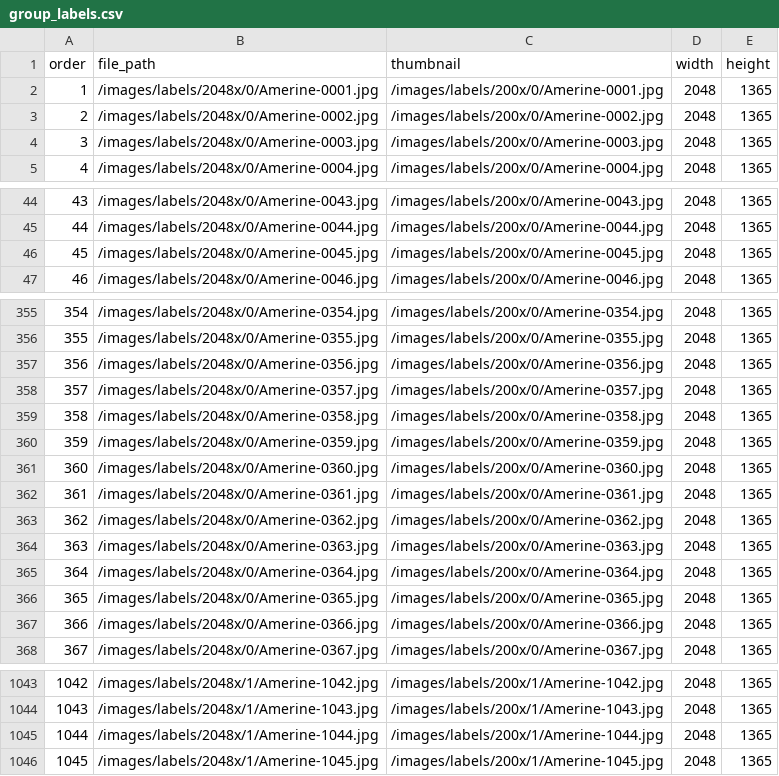
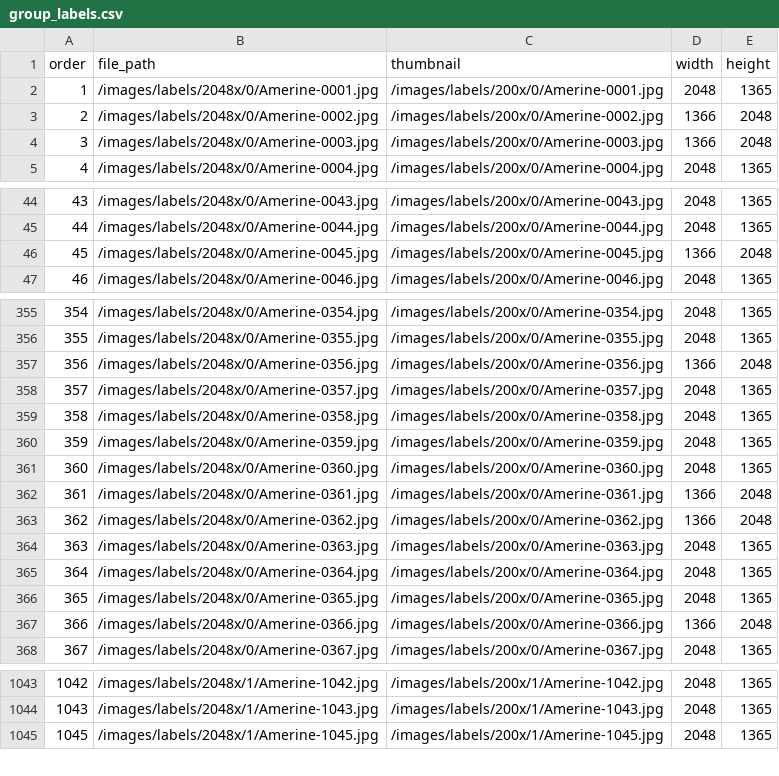
Before and after one commit to UCDavisLibrary/scribeAPI, a CSV file: project/label_this/subjects/group_labels.csv, drawn as a sheet; only a part is shown, gaps mark what is left out; the diff covers the shown part only.

```diff
--- a/project/label_this/subjects/group_labels.csv
+++ b/project/label_this/subjects/group_labels.csv
@@ -2,4 +2,4 @@ order,file_path,thumbnail,width,height
 1,/images/labels/2048x/0/Amerine-0001.jpg,/images/labels/200x/0/Amerine-0001.jpg,2048,1365
-2,/images/labels/2048x/0/Amerine-0002.jpg,/images/labels/200x/0/Amerine-0002.jpg,2048,1365
-3,/images/labels/2048x/0/Amerine-0003.jpg,/images/labels/200x/0/Amerine-0003.jpg,2048,1365
+2,/images/labels/2048x/0/Amerine-0002.jpg,/images/labels/200x/0/Amerine-0002.jpg,1366,2048
+3,/images/labels/2048x/0/Amerine-0003.jpg,/images/labels/200x/0/Amerine-0003.jpg,1366,2048
 4,/images/labels/2048x/0/Amerine-0004.jpg,/images/labels/200x/0/Amerine-0004.jpg,2048,1365
@@ -45,3 +45,3 @@ order,file_path,thumbnail,width,height
 44,/images/labels/2048x/0/Amerine-0044.jpg,/images/labels/200x/0/Amerine-0044.jpg,2048,1365
-45,/images/labels/2048x/0/Amerine-0045.jpg,/images/labels/200x/0/Amerine-0045.jpg,2048,1365
+45,/images/labels/2048x/0/Amerine-0045.jpg,/images/labels/200x/0/Amerine-0045.jpg,1366,2048
 46,/images/labels/2048x/0/Amerine-0046.jpg,/images/labels/200x/0/Amerine-0046.jpg,2048,1365
@@ -356,3 +356,3 @@ order,file_path,thumbnail,width,height
 355,/images/labels/2048x/0/Amerine-0355.jpg,/images/labels/200x/0/Amerine-0355.jpg,2048,1365
-356,/images/labels/2048x/0/Amerine-0356.jpg,/images/labels/200x/0/Amerine-0356.jpg,2048,1365
+356,/images/labels/2048x/0/Amerine-0356.jpg,/images/labels/200x/0/Amerine-0356.jpg,1366,2048
 357,/images/labels/2048x/0/Amerine-0357.jpg,/images/labels/200x/0/Amerine-0357.jpg,2048,1365
@@ -361,4 +361,4 @@ order,file_path,thumbnail,width,height
 360,/images/labels/2048x/0/Amerine-0360.jpg,/images/labels/200x/0/Amerine-0360.jpg,2048,1365
-361,/images/labels/2048x/0/Amerine-0361.jpg,/images/labels/200x/0/Amerine-0361.jpg,2048,1365
-362,/images/labels/2048x/0/Amerine-0362.jpg,/images/labels/200x/0/Amerine-0362.jpg,2048,1365
+361,/images/labels/2048x/0/Amerine-0361.jpg,/images/labels/200x/0/Amerine-0361.jpg,1366,2048
+362,/images/labels/2048x/0/Amerine-0362.jpg,/images/labels/200x/0/Amerine-0362.jpg,1366,2048
 363,/images/labels/2048x/0/Amerine-0363.jpg,/images/labels/200x/0/Amerine-0363.jpg,2048,1365
@@ -366,3 +366,3 @@ order,file_path,thumbnail,width,height
 365,/images/labels/2048x/0/Amerine-0365.jpg,/images/labels/200x/0/Amerine-0365.jpg,2048,1365
-366,/images/labels/2048x/0/Amerine-0366.jpg,/images/labels/200x/0/Amerine-0366.jpg,2048,1365
+366,/images/labels/2048x/0/Amerine-0366.jpg,/images/labels/200x/0/Amerine-0366.jpg,1366,2048
 367,/images/labels/2048x/0/Amerine-0367.jpg,/images/labels/200x/0/Amerine-0367.jpg,2048,1365
@@ -1044,3 +1044,2 @@ order,file_path,thumbnail,width,height
 1043,/images/labels/2048x/1/Amerine-1043.jpg,/images/labels/200x/1/Amerine-1043.jpg,2048,1365
-1044,/images/labels/2048x/1/Amerine-1044.jpg,/images/labels/200x/1/Amerine-1044.jpg,2048,1365
 1045,/images/labels/2048x/1/Amerine-1045.jpg,/images/labels/200x/1/Amerine-1045.jpg,2048,1365
```
Also changed, not shown: 18 edited cells elsewhere in this file, 1 other file.
